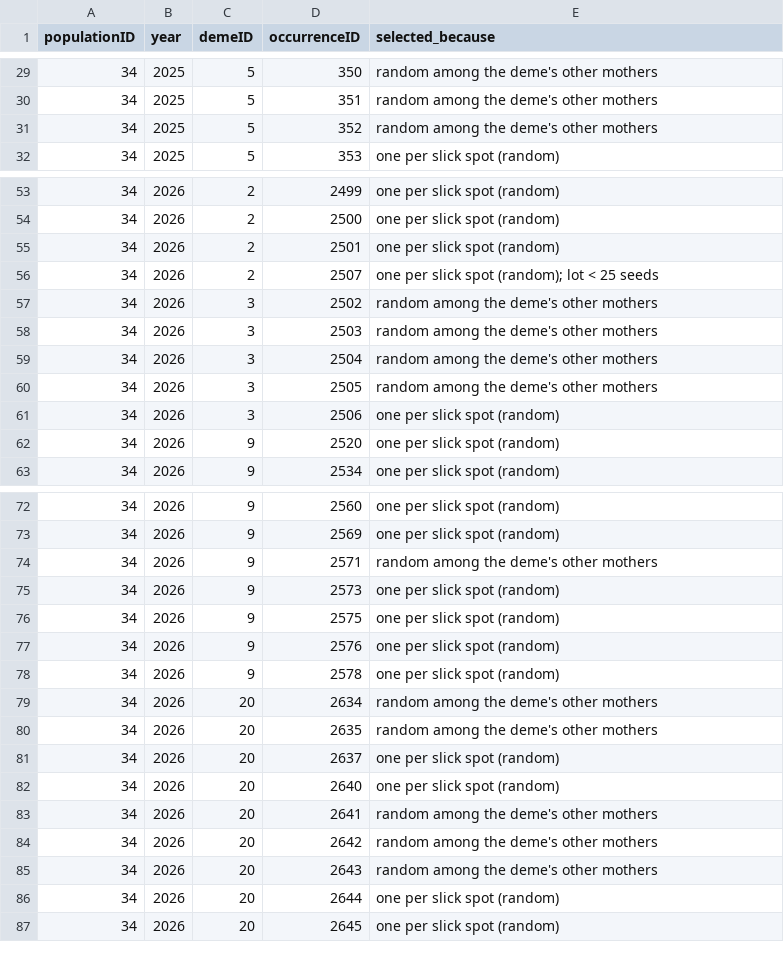
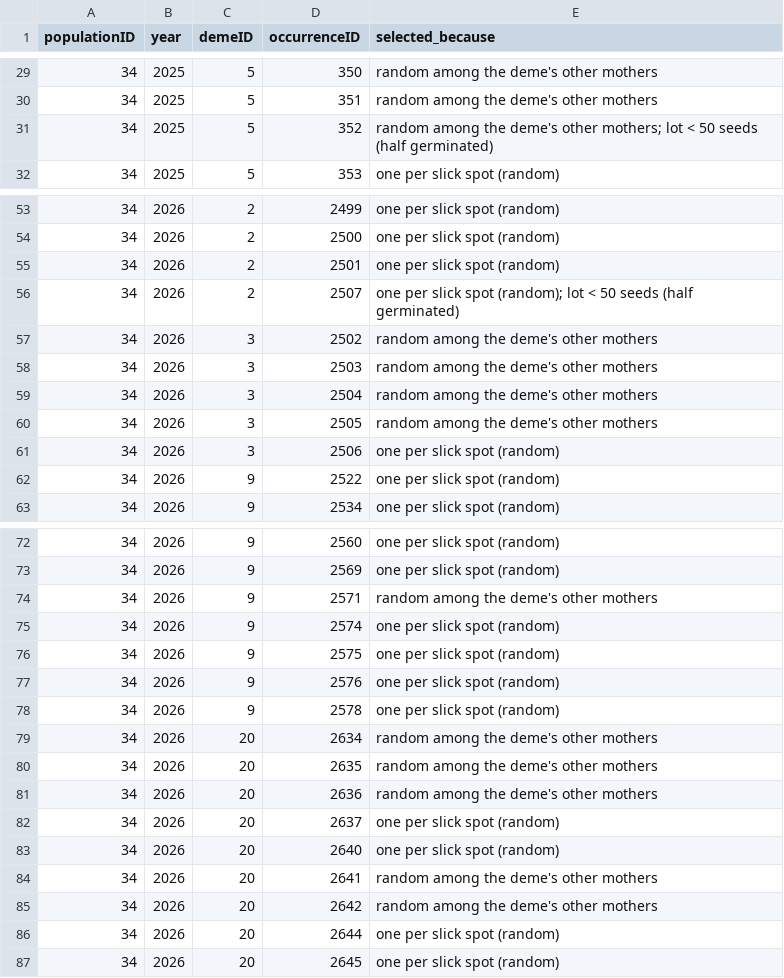
Before and after one commit to svenbuerki/LEPA_mate_limitation, a TSV file: tables/step30_D_model_design_pinned_mothers.tsv, drawn as a sheet; only a part is shown, gaps mark what is left out.

```diff
--- a/tables/step30_D_model_design_pinned_mothers.tsv
+++ b/tables/step30_D_model_design_pinned_mothers.tsv
@@ -30,3 +30,3 @@ populationID	year	demeID	occurrenceID	selected_because
 34	2025	5	351	random among the deme's other mothers
-34	2025	5	352	random among the deme's other mothers
+34	2025	5	352	random among the deme's other mothers; lot < 50 seeds (half germinated)
 34	2025	5	353	one per slick spot (random)
@@ -55,3 +55,3 @@ populationID	year	demeID	occurrenceID	selected_because
 34	2026	2	2501	one per slick spot (random)
-34	2026	2	2507	one per slick spot (random); lot < 25 seeds
+34	2026	2	2507	one per slick spot (random); lot < 50 seeds (half germinated)
 34	2026	3	2502	random among the deme's other mothers
@@ -61,3 +61,3 @@ populationID	year	demeID	occurrenceID	selected_because
 34	2026	3	2506	one per slick spot (random)
-34	2026	9	2520	one per slick spot (random)
+34	2026	9	2522	one per slick spot (random)
 34	2026	9	2534	one per slick spot (random)
@@ -74,3 +74,3 @@ populationID	year	demeID	occurrenceID	selected_because
 34	2026	9	2571	random among the deme's other mothers
-34	2026	9	2573	one per slick spot (random)
+34	2026	9	2574	one per slick spot (random)
 34	2026	9	2575	one per slick spot (random)
@@ -80,2 +80,3 @@ populationID	year	demeID	occurrenceID	selected_because
 34	2026	20	2635	random among the deme's other mothers
+34	2026	20	2636	random among the deme's other mothers
 34	2026	20	2637	one per slick spot (random)
@@ -84,3 +85,2 @@ populationID	year	demeID	occurrenceID	selected_because
 34	2026	20	2642	random among the deme's other mothers
-34	2026	20	2643	random among the deme's other mothers
 34	2026	20	2644	one per slick spot (random)
```
Also changed, not shown: tables/step30_D_model_design_germplasm_by_deme.csv, tables/step30_D_model_design_lab_sheet.tsv, 10 other files.
